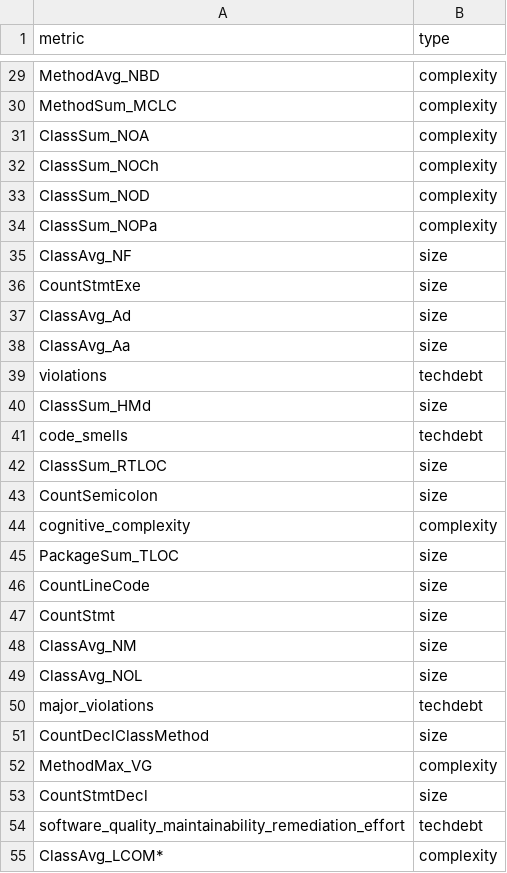
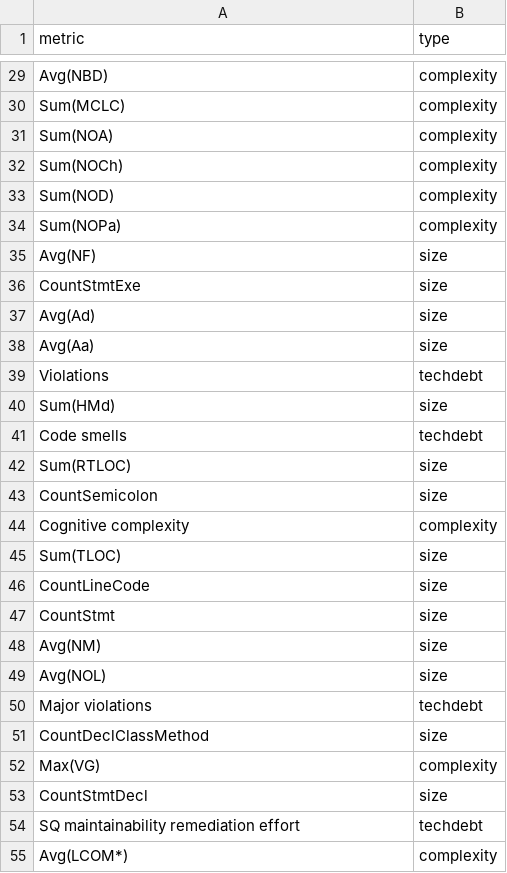
Before and after one commit to M3SOulu/SDGcentrality, a CSV file: metrics_statsig.csv, drawn as a sheet; only a part is shown, gaps mark what is left out; the diff covers the shown part only; the diff names each change by its address in the sheet, - before the commit and + after, or states it on an @@ line.

```diff
--- a/metrics_statsig.csv
+++ b/metrics_statsig.csv
-A29 (metric): MethodAvg_NBD
+A29 (metric): Avg(NBD)
-A30 (metric): MethodSum_MCLC
+A30 (metric): Sum(MCLC)
-A31 (metric): ClassSum_NOA
+A31 (metric): Sum(NOA)
-A32 (metric): ClassSum_NOCh
+A32 (metric): Sum(NOCh)
-A33 (metric): ClassSum_NOD
+A33 (metric): Sum(NOD)
-A34 (metric): ClassSum_NOPa
+A34 (metric): Sum(NOPa)
-A35 (metric): ClassAvg_NF
+A35 (metric): Avg(NF)
-A37 (metric): ClassAvg_Ad
+A37 (metric): Avg(Ad)
-A38 (metric): ClassAvg_Aa
+A38 (metric): Avg(Aa)
-A39 (metric): violations
+A39 (metric): Violations
-A40 (metric): ClassSum_HMd
+A40 (metric): Sum(HMd)
-A41 (metric): code_smells
+A41 (metric): Code smells
-A42 (metric): ClassSum_RTLOC
+A42 (metric): Sum(RTLOC)
-A44 (metric): cognitive_complexity
+A44 (metric): Cognitive complexity
-A45 (metric): PackageSum_TLOC
+A45 (metric): Sum(TLOC)
-A48 (metric): ClassAvg_NM
+A48 (metric): Avg(NM)
-A49 (metric): ClassAvg_NOL
+A49 (metric): Avg(NOL)
-A50 (metric): major_violations
+A50 (metric): Major violations
-A52 (metric): MethodMax_VG
+A52 (metric): Max(VG)
-A54 (metric): software_quality_maintainability_remediation_effort
+A54 (metric): SQ maintainability remediation effort
-A55 (metric): ClassAvg_LCOM*
+A55 (metric): Avg(LCOM*)
```
Also changed, not shown: 50 edited cells elsewhere in this file, metrics_centrality.csv, metrics_complexity.csv, 8 other files.
